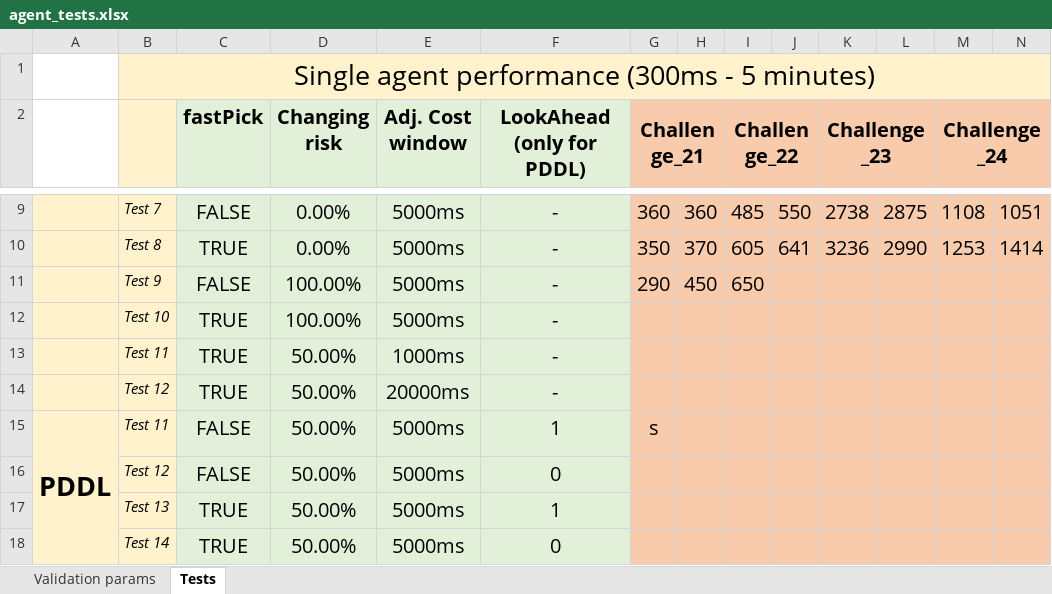
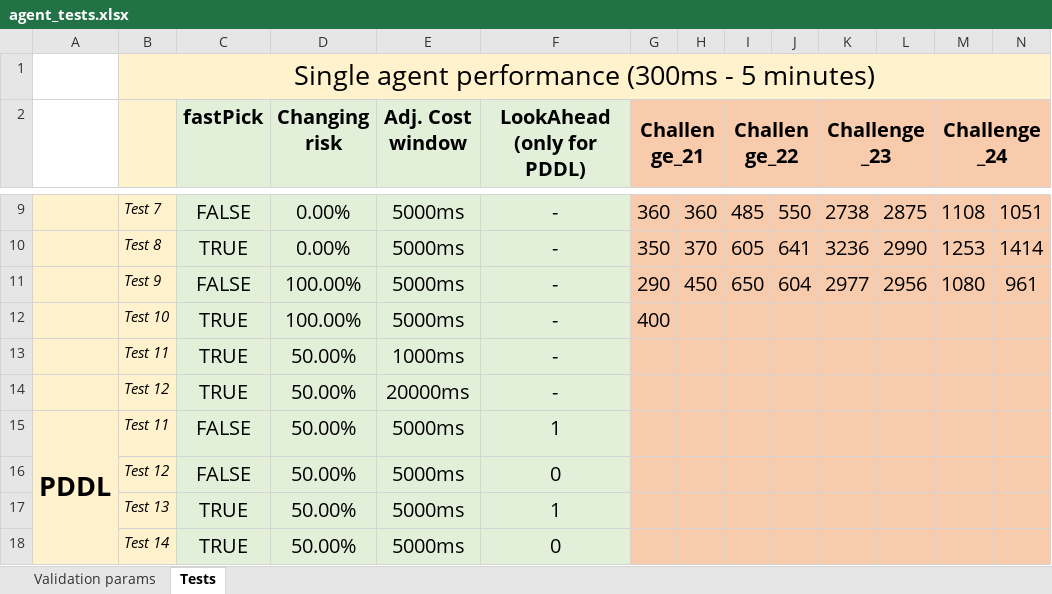
Before and after one commit to LcaZl/Autonomous-Software-Agents, an Excel workbook: DeliverooAgent/report/agent_tests.xlsx, sheet Tests, drawn as a sheet; only a part is shown, gaps mark what is left out; values as stored, in another font and other column widths than the file's, no borders; the diff names each change by its address in the sheet, - before the commit and + after, or states it on an @@ line.

```diff
--- a/DeliverooAgent/report/agent_tests.xlsx (sheet Tests)
+++ b/DeliverooAgent/report/agent_tests.xlsx (sheet Tests)
-J11: (empty)
+J11: 604
-K11 (Challenge_23): (empty)
+K11 (Challenge_23): 2977
-L11: (empty)
+L11: 2956
-M11 (Challenge_24): (empty)
+M11 (Challenge_24): 1080
-N11: (empty)
+N11: 961
-G12 (Challenge_21): (empty)
+G12 (Challenge_21): 400
-G15 (Challenge_21): s
+G15 (Challenge_21): (empty)
```
Also changed, not shown: 14 other files.
